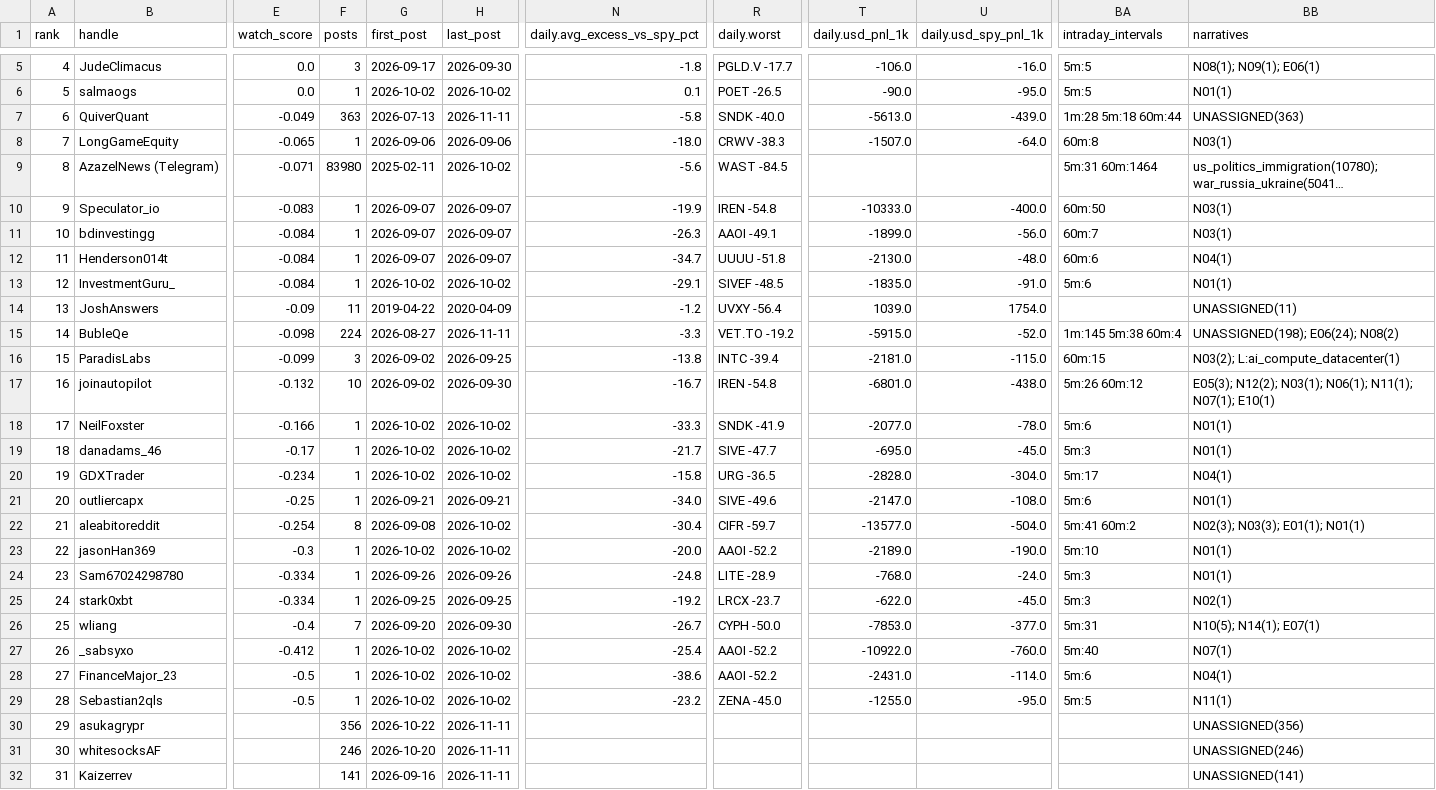
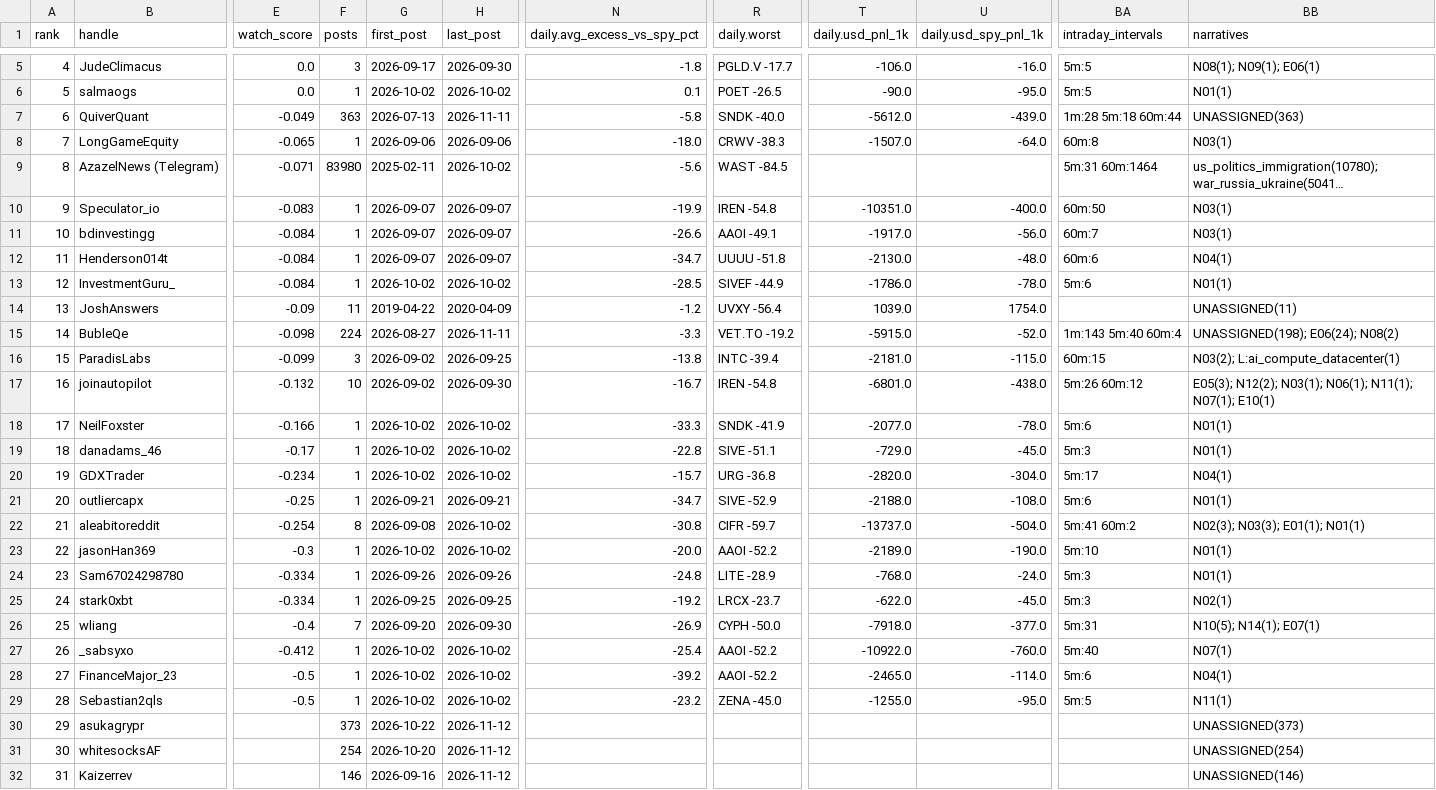
Before and after one commit to nikdep/market-dash-lkoa20, a CSV file: api/handles.csv, drawn as a sheet; only a part is shown, gaps mark what is left out; long unchanged cells end in …; the diff covers the shown part only; the diff names each change by its address in the sheet, - before the commit and + after, or states it on an @@ line.

```diff
--- a/api/handles.csv
+++ b/api/handles.csv
-T7 (daily.usd_pnl_1k): -5613.0
+T7 (daily.usd_pnl_1k): -5612.0
-T10 (daily.usd_pnl_1k): -10333.0
+T10 (daily.usd_pnl_1k): -10351.0
-N11 (daily.avg_excess_vs_spy_pct): -26.3
+N11 (daily.avg_excess_vs_spy_pct): -26.6
-T11 (daily.usd_pnl_1k): -1899.0
+T11 (daily.usd_pnl_1k): -1917.0
-N13 (daily.avg_excess_vs_spy_pct): -29.1
+N13 (daily.avg_excess_vs_spy_pct): -28.5
-R13 (daily.worst): SIVEF -48.5
+R13 (daily.worst): SIVEF -44.9
-T13 (daily.usd_pnl_1k): -1835.0
+T13 (daily.usd_pnl_1k): -1786.0
-U13 (daily.usd_spy_pnl_1k): -91.0
+U13 (daily.usd_spy_pnl_1k): -78.0
-BA15 (intraday_intervals): 1m:145 5m:38 60m:4
+BA15 (intraday_intervals): 1m:143 5m:40 60m:4
-N19 (daily.avg_excess_vs_spy_pct): -21.7
+N19 (daily.avg_excess_vs_spy_pct): -22.8
-R19 (daily.worst): SIVE -47.7
+R19 (daily.worst): SIVE -51.1
-T19 (daily.usd_pnl_1k): -695.0
+T19 (daily.usd_pnl_1k): -729.0
-N20 (daily.avg_excess_vs_spy_pct): -15.8
+N20 (daily.avg_excess_vs_spy_pct): -15.7
-R20 (daily.worst): URG -36.5
+R20 (daily.worst): URG -36.8
-T20 (daily.usd_pnl_1k): -2828.0
+T20 (daily.usd_pnl_1k): -2820.0
-N21 (daily.avg_excess_vs_spy_pct): -34.0
+N21 (daily.avg_excess_vs_spy_pct): -34.7
-R21 (daily.worst): SIVE -49.6
+R21 (daily.worst): SIVE -52.9
-T21 (daily.usd_pnl_1k): -2147.0
+T21 (daily.usd_pnl_1k): -2188.0
-N22 (daily.avg_excess_vs_spy_pct): -30.4
+N22 (daily.avg_excess_vs_spy_pct): -30.8
-T22 (daily.usd_pnl_1k): -13577.0
+T22 (daily.usd_pnl_1k): -13737.0
-N26 (daily.avg_excess_vs_spy_pct): -26.7
+N26 (daily.avg_excess_vs_spy_pct): -26.9
-T26 (daily.usd_pnl_1k): -7853.0
+T26 (daily.usd_pnl_1k): -7918.0
-N28 (daily.avg_excess_vs_spy_pct): -38.6
+N28 (daily.avg_excess_vs_spy_pct): -39.2
-T28 (daily.usd_pnl_1k): -2431.0
+T28 (daily.usd_pnl_1k): -2465.0
-F30 (posts): 356
+F30 (posts): 373
-H30:H32 (last_post): 2026-11-11
+H30:H32 (last_post): 2026-11-12
-BB30 (narratives): UNASSIGNED(356)
+BB30 (narratives): UNASSIGNED(373)
-F31 (posts): 246
+F31 (posts): 254
-BB31 (narratives): UNASSIGNED(246)
+BB31 (narratives): UNASSIGNED(254)
-F32 (posts): 141
+F32 (posts): 146
-BB32 (narratives): UNASSIGNED(141)
+BB32 (narratives): UNASSIGNED(146)
```
Also changed, not shown: 26 edited cells elsewhere in this file, api/candidates.csv, api/crypto.csv, 10 other files.
